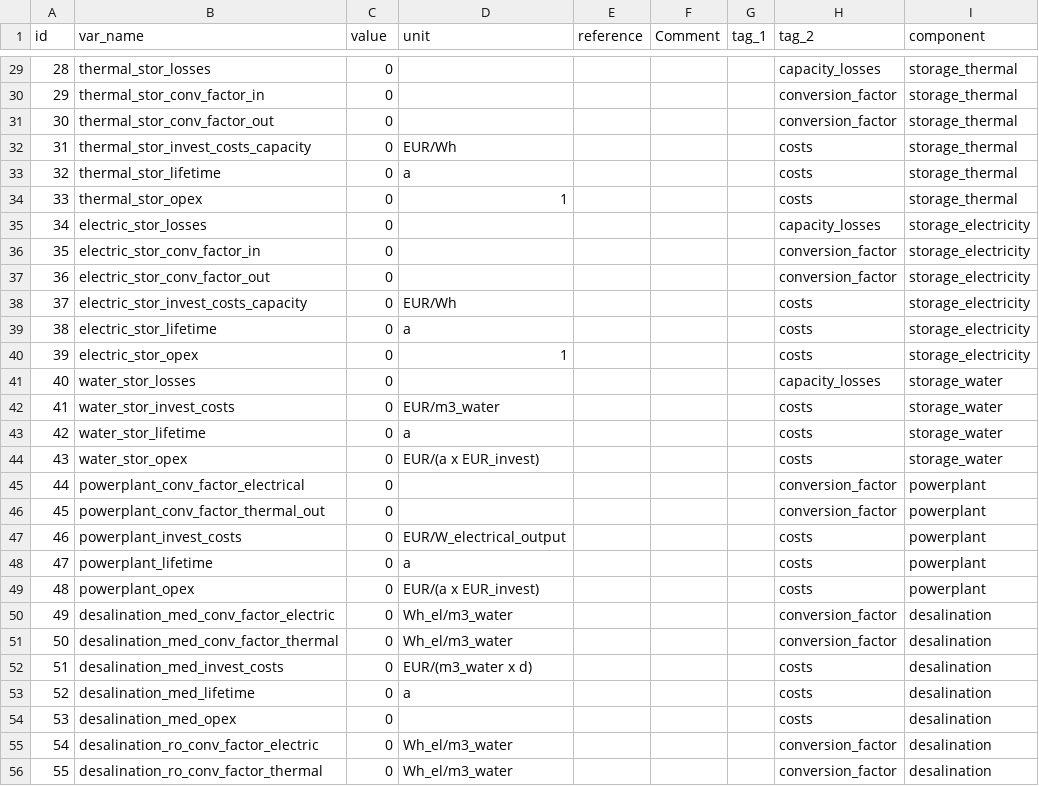
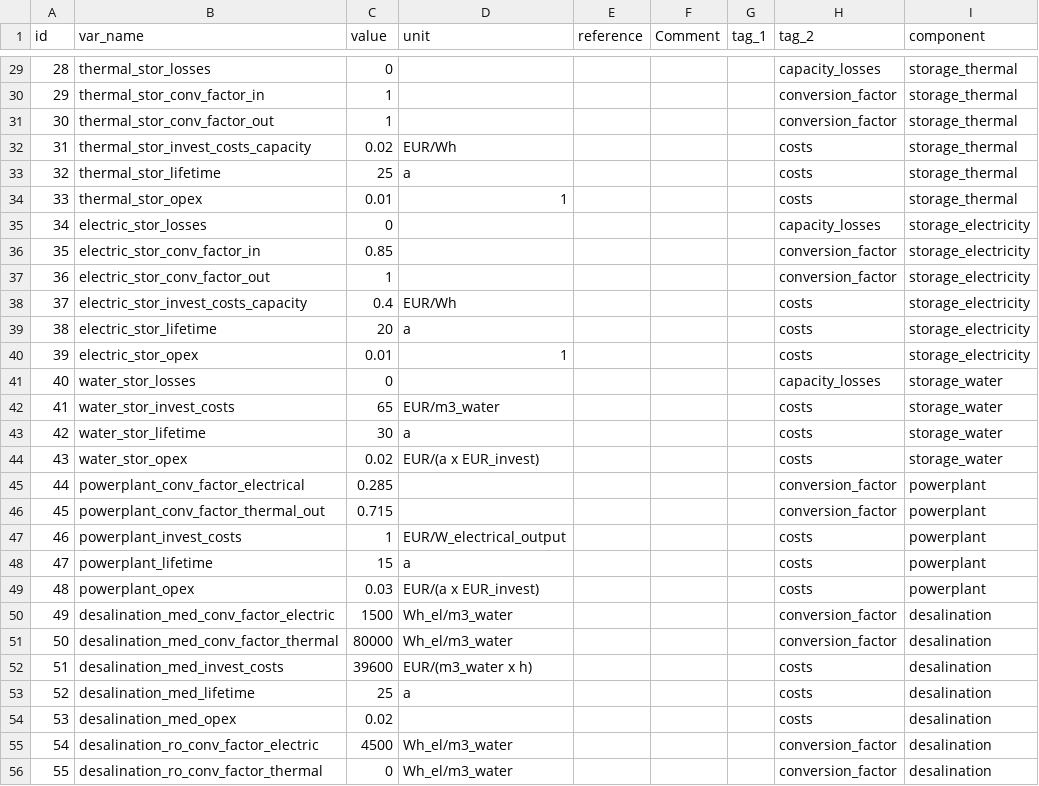
Before and after one commit to oemof-heat/solar_models, a CSV file: desalination/data/data_public/parameters_experiment_desalination_base.csv, drawn as a sheet; only a part is shown, gaps mark what is left out; the diff covers the shown part only; the diff names each change by its address in the sheet, - before the commit and + after, or states it on an @@ line.

```diff
--- a/desalination/data/data_public/parameters_experiment_desalination_base.csv
+++ b/desalination/data/data_public/parameters_experiment_desalination_base.csv
-C30:C31 (value): 0
+C30:C31 (value): 1
-C32 (value): 0
+C32 (value): 0.02
-C33 (value): 0
+C33 (value): 25
-C34 (value): 0
+C34 (value): 0.01
-C36 (value): 0
+C36 (value): 0.85
-C37 (value): 0
+C37 (value): 1
-C38 (value): 0
+C38 (value): 0.4
-C39 (value): 0
+C39 (value): 20
-C40 (value): 0
+C40 (value): 0.01
-C42 (value): 0
+C42 (value): 65
-C43 (value): 0
+C43 (value): 30
-C44 (value): 0
+C44 (value): 0.02
-C45 (value): 0
+C45 (value): 0.285
-C46 (value): 0
+C46 (value): 0.715
-C47 (value): 0
+C47 (value): 1
-C48 (value): 0
+C48 (value): 15
-C49 (value): 0
+C49 (value): 0.03
-C50 (value): 0
+C50 (value): 1500
-C51 (value): 0
+C51 (value): 80000
-C52 (value): 0
+C52 (value): 39600
-D52 (unit): EUR/(m3_water x d)
+D52 (unit): EUR/(m3_water x h)
-C53 (value): 0
+C53 (value): 25
-C54 (value): 0
+C54 (value): 0.02
-C55 (value): 0
+C55 (value): 4500
```
Also changed, not shown: 3 added rows, 36 edited cells and row numbers in column A elsewhere in this file, 2 other files.
